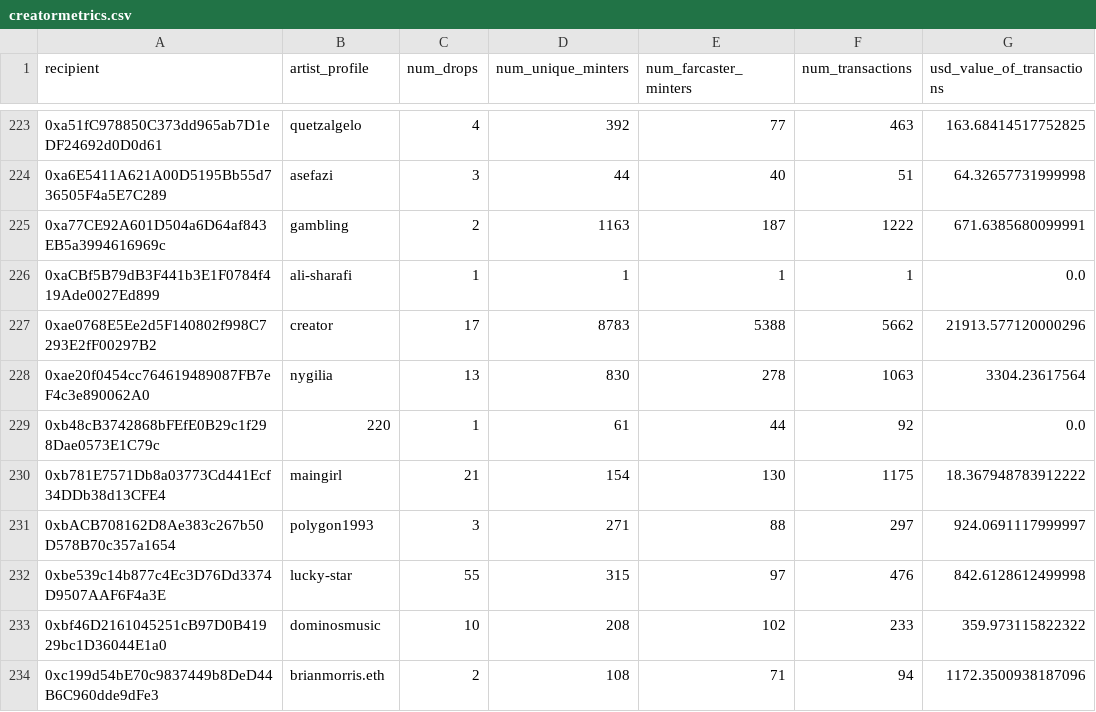
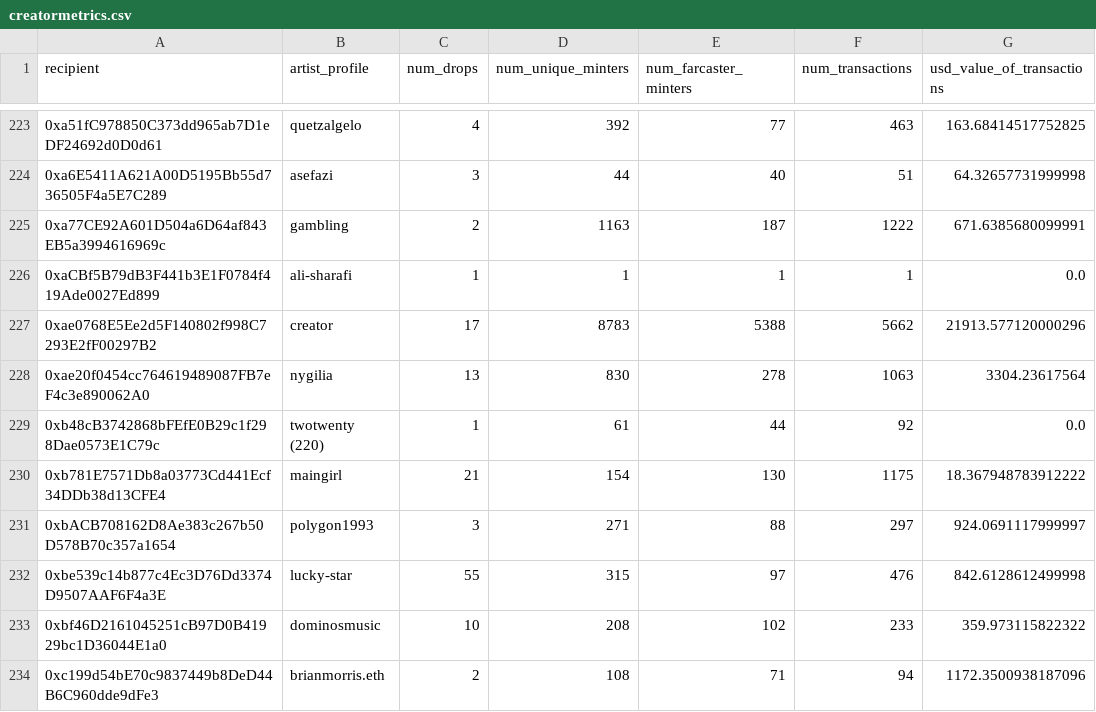
Before and after one commit to gitcoinco/easy-retro-pgf, a CSV file: public/creatormetrics.csv, drawn as a sheet; only a part is shown, gaps mark what is left out; the diff names each change by its address in the sheet, - before the commit and + after, or states it on an @@ line.

Commit message:
updating a project name

```diff
--- a/public/creatormetrics.csv
+++ b/public/creatormetrics.csv
-B229 (artist_profile): 220
+B229 (artist_profile): twotwenty (220)
```
